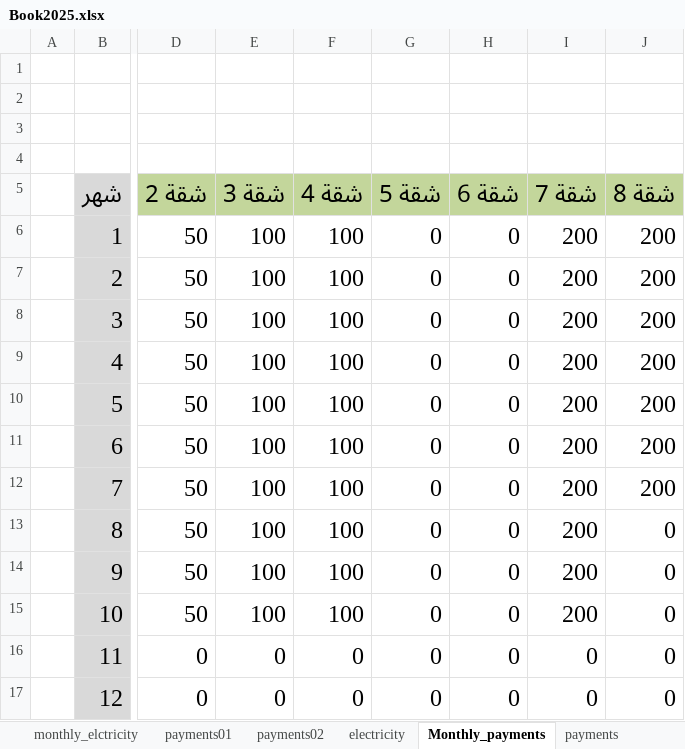
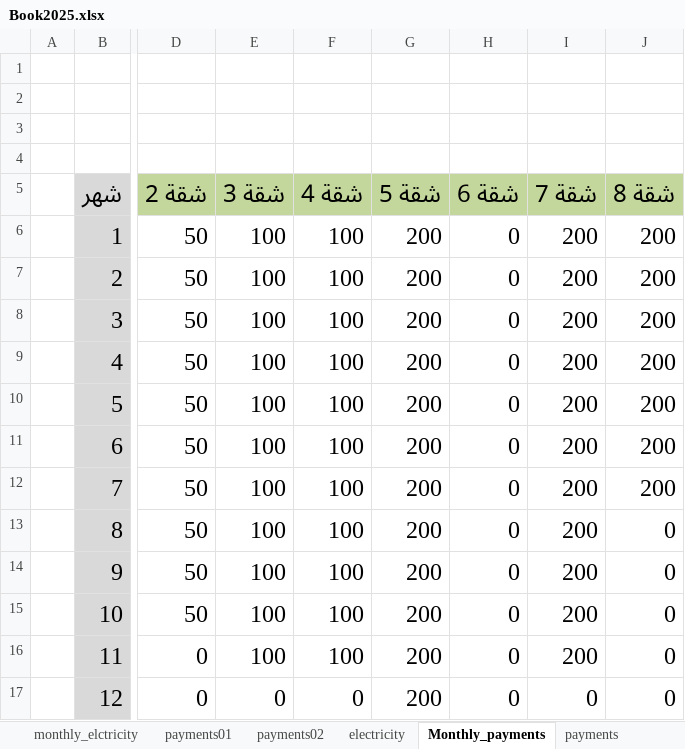
Before and after one commit to lamiaabakry1/seyana2024, an Excel workbook: Book2025.xlsx, sheet Monthly_payments, drawn as a sheet; only a part is shown, gaps mark what is left out; values as stored, in another font and other column widths than the file's, no borders; the diff names each change by its address in the sheet, - before the commit and + after, or states it on an @@ line.

```diff
--- a/Book2025.xlsx (sheet Monthly_payments)
+++ b/Book2025.xlsx (sheet Monthly_payments)
-G6:G17 (شقة 5): 0
+G6:G17 (شقة 5): 200
-E16 (شقة 3): 0
+E16 (شقة 3): 100
-F16 (شقة 4): 0
+F16 (شقة 4): 100
-I16 (شقة 7): 0
+I16 (شقة 7): 200
```
Also changed, not shown: sheet Apartment5, sheet incomes, sheet payments, sheet Apartment3, sheet Apartment4, sheet balance, 1 more sheet, charts or pictures.
